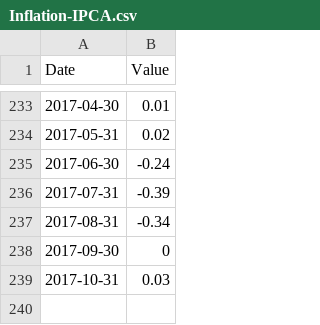
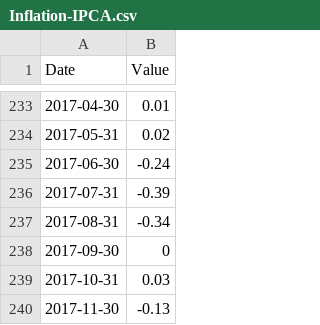
Before and after one commit to msperlin/GetITRData_auxiliary, a CSV file: Inflation-IPCA.csv, drawn as a sheet; only a part is shown, gaps mark what is left out.

```diff
--- a/Inflation-IPCA.csv
+++ b/Inflation-IPCA.csv
@@ -239 +239,2 @@
 2017-10-31,0.03
+2017-11-30,-0.13
```
Also changed, not shown: Inflation-dollar.csv.
